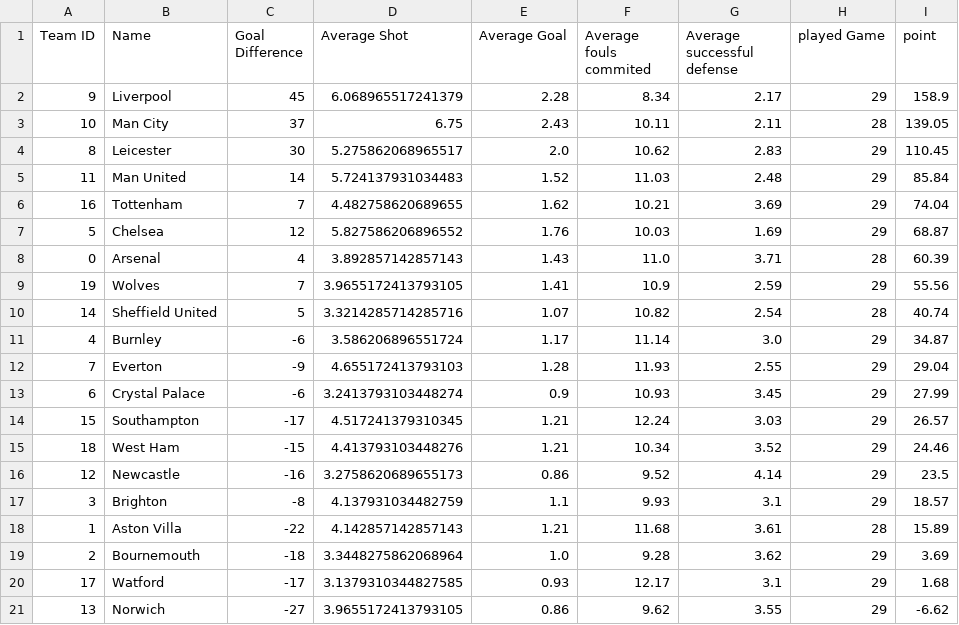
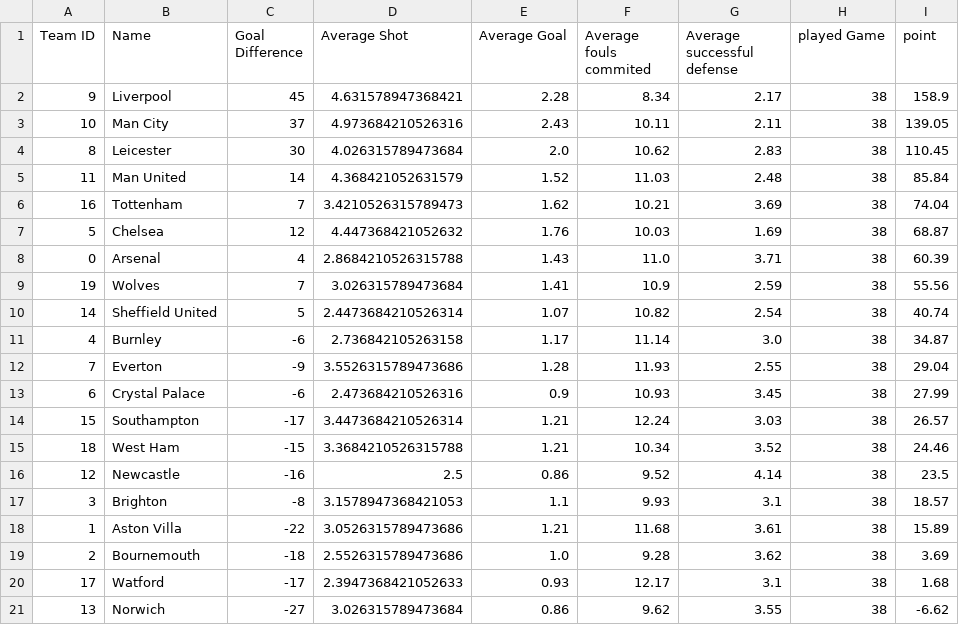
Before and after one commit to Mia1207/6205FinalProject, a CSV file: 6205FinalProject/main/resources/Final Rank.csv, drawn as a sheet.

Commit message:
debug of total number of games

```diff
--- a/6205FinalProject/main/resources/Final Rank.csv
+++ b/6205FinalProject/main/resources/Final Rank.csv
@@ -1,21 +1,21 @@
 Team ID, Name, Goal Difference, Average Shot, Average Goal, Average fouls commited, Average successful defense, played Game, point,
-9,Liverpool,45,6.068965517241379,2.28,8.34,2.17,29,158.9,
-10,Man City,37,6.75,2.43,10.11,2.11,28,139.05,
-8,Leicester,30,5.275862068965517,2.0,10.62,2.83,29,110.45,
-11,Man United,14,5.724137931034483,1.52,11.03,2.48,29,85.84,
-16,Tottenham,7,4.482758620689655,1.62,10.21,3.69,29,74.04,
-5,Chelsea,12,5.827586206896552,1.76,10.03,1.69,29,68.87,
-0,Arsenal,4,3.892857142857143,1.43,11.0,3.71,28,60.39,
-19,Wolves,7,3.9655172413793105,1.41,10.9,2.59,29,55.56,
-14,Sheffield United,5,3.3214285714285716,1.07,10.82,2.54,28,40.74,
-4,Burnley,-6,3.586206896551724,1.17,11.14,3.0,29,34.87,
-7,Everton,-9,4.655172413793103,1.28,11.93,2.55,29,29.04,
-6,Crystal Palace,-6,3.2413793103448274,0.9,10.93,3.45,29,27.99,
-15,Southampton,-17,4.517241379310345,1.21,12.24,3.03,29,26.57,
-18,West Ham,-15,4.413793103448276,1.21,10.34,3.52,29,24.46,
-12,Newcastle,-16,3.2758620689655173,0.86,9.52,4.14,29,23.5,
-3,Brighton,-8,4.137931034482759,1.1,9.93,3.1,29,18.57,
-1,Aston Villa,-22,4.142857142857143,1.21,11.68,3.61,28,15.89,
-2,Bournemouth,-18,3.3448275862068964,1.0,9.28,3.62,29,3.69,
-17,Watford,-17,3.1379310344827585,0.93,12.17,3.1,29,1.68,
-13,Norwich,-27,3.9655172413793105,0.86,9.62,3.55,29,-6.62,
+9,Liverpool,45,4.631578947368421,2.28,8.34,2.17,38,158.9,
+10,Man City,37,4.973684210526316,2.43,10.11,2.11,38,139.05,
+8,Leicester,30,4.026315789473684,2.0,10.62,2.83,38,110.45,
+11,Man United,14,4.368421052631579,1.52,11.03,2.48,38,85.84,
+16,Tottenham,7,3.4210526315789473,1.62,10.21,3.69,38,74.04,
+5,Chelsea,12,4.447368421052632,1.76,10.03,1.69,38,68.87,
+0,Arsenal,4,2.8684210526315788,1.43,11.0,3.71,38,60.39,
+19,Wolves,7,3.026315789473684,1.41,10.9,2.59,38,55.56,
+14,Sheffield United,5,2.4473684210526314,1.07,10.82,2.54,38,40.74,
+4,Burnley,-6,2.736842105263158,1.17,11.14,3.0,38,34.87,
+7,Everton,-9,3.5526315789473686,1.28,11.93,2.55,38,29.04,
+6,Crystal Palace,-6,2.473684210526316,0.9,10.93,3.45,38,27.99,
+15,Southampton,-17,3.4473684210526314,1.21,12.24,3.03,38,26.57,
+18,West Ham,-15,3.3684210526315788,1.21,10.34,3.52,38,24.46,
+12,Newcastle,-16,2.5,0.86,9.52,4.14,38,23.5,
+3,Brighton,-8,3.1578947368421053,1.1,9.93,3.1,38,18.57,
+1,Aston Villa,-22,3.0526315789473686,1.21,11.68,3.61,38,15.89,
+2,Bournemouth,-18,2.5526315789473686,1.0,9.28,3.62,38,3.69,
+17,Watford,-17,2.3947368421052633,0.93,12.17,3.1,38,1.68,
+13,Norwich,-27,3.026315789473684,0.86,9.62,3.55,38,-6.62,
```
Also changed, not shown: 4 other files.
